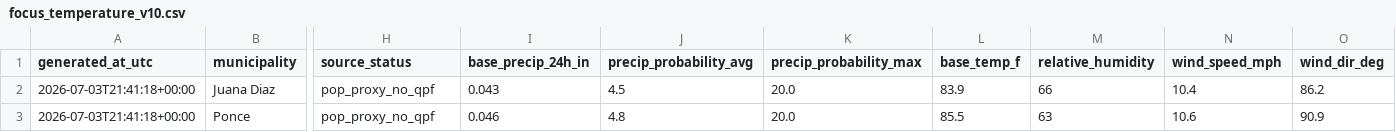
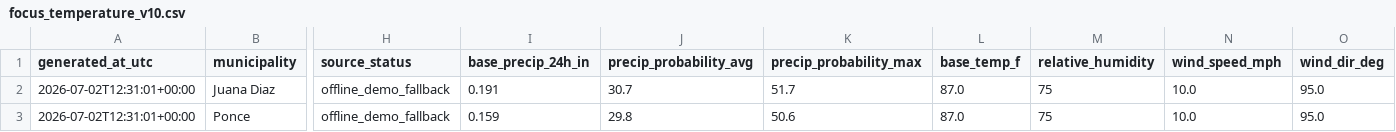
Before and after one commit to eagarcia77/prwx-fastapi-render, a CSV file: data/processed/focus_temperature_v10.csv, drawn as a sheet; only a part is shown, gaps mark what is left out; the diff covers the shown part only; the diff names each change by its address in the sheet, - before the commit and + after, or states it on an @@ line.

Commit message:
Update focus_temperature_v10.csv

```diff
--- a/data/processed/focus_temperature_v10.csv
+++ b/data/processed/focus_temperature_v10.csv
-A2:A3 (generated_at_utc): 2026-07-03T21:41:18+00:00
+A2:A3 (generated_at_utc): 2026-07-02T12:31:01+00:00
-H2:H3 (source_status): pop_proxy_no_qpf
+H2:H3 (source_status): offline_demo_fallback
-I2 (base_precip_24h_in): 0.043
+I2 (base_precip_24h_in): 0.191
-J2 (precip_probability_avg): 4.5
+J2 (precip_probability_avg): 30.7
-K2 (precip_probability_max): 20.0
+K2 (precip_probability_max): 51.7
-L2 (base_temp_f): 83.9
+L2 (base_temp_f): 87.0
-M2 (relative_humidity): 66
+M2 (relative_humidity): 75
-N2 (wind_speed_mph): 10.4
+N2 (wind_speed_mph): 10.0
-O2 (wind_dir_deg): 86.2
+O2 (wind_dir_deg): 95.0
-I3 (base_precip_24h_in): 0.046
+I3 (base_precip_24h_in): 0.159
-J3 (precip_probability_avg): 4.8
+J3 (precip_probability_avg): 29.8
-K3 (precip_probability_max): 20.0
+K3 (precip_probability_max): 50.6
-L3 (base_temp_f): 85.5
+L3 (base_temp_f): 87.0
-M3 (relative_humidity): 63
+M3 (relative_humidity): 75
-N3 (wind_speed_mph): 10.6
+N3 (wind_speed_mph): 10.0
-O3 (wind_dir_deg): 90.9
+O3 (wind_dir_deg): 95.0
```
Also changed, not shown: 162 edited cells elsewhere in this file.
